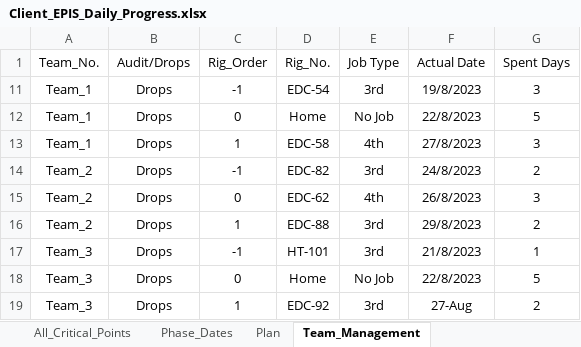
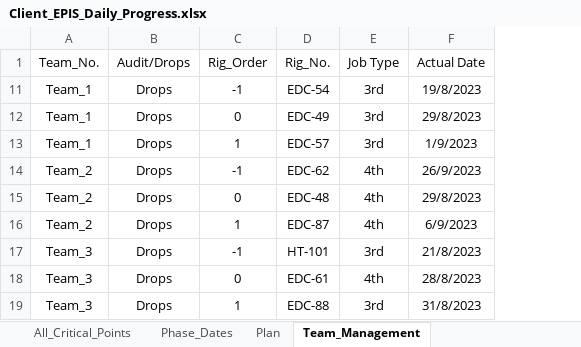
Before and after one commit to abdallahzaghloul/KPC_Follow_Up, an Excel workbook: Client_EPIS_Daily_Progress.xlsx, sheet Team_Management, drawn as a sheet; values as stored, in another font and other column widths than the file's, no borders; the diff names each change by its address in the sheet, - before the commit and + after, or states it on an @@ line.

```diff
--- a/Client_EPIS_Daily_Progress.xlsx (sheet Team_Management)
+++ b/Client_EPIS_Daily_Progress.xlsx (sheet Team_Management)
-column G (Spent Days), rows 11-19: 3 | 5 | 3 | 2 | 3 | 2 | 1 | 5 | 2
-D12 (Rig_No.): Home
+D12 (Rig_No.): EDC-49
-E12 (Job Type): No Job
+E12 (Job Type): 3rd
-F12 (Actual Date): 22/8/2023
+F12 (Actual Date): 29/8/2023
-D13 (Rig_No.): EDC-58
+D13 (Rig_No.): EDC-57
-E13 (Job Type): 4th
+E13 (Job Type): 3rd
-F13 (Actual Date): 27/8/2023
+F13 (Actual Date): 1/9/2023
-D14 (Rig_No.): EDC-82
+D14 (Rig_No.): EDC-62
-E14 (Job Type): 3rd
+E14 (Job Type): 4th
-F14 (Actual Date): 24/8/2023
+F14 (Actual Date): 26/9/2023
-D15 (Rig_No.): EDC-62
+D15 (Rig_No.): EDC-48
-F15 (Actual Date): 26/8/2023
+F15 (Actual Date): 29/8/2023
-D16 (Rig_No.): EDC-88
+D16 (Rig_No.): EDC-87
-E16 (Job Type): 3rd
+E16 (Job Type): 4th
-F16 (Actual Date): 29/8/2023
+F16 (Actual Date): 6/9/2023
-D18 (Rig_No.): Home
+D18 (Rig_No.): EDC-61
-E18 (Job Type): No Job
+E18 (Job Type): 4th
-F18 (Actual Date): 22/8/2023
+F18 (Actual Date): 28/8/2023
-D19 (Rig_No.): EDC-92
+D19 (Rig_No.): EDC-88
-F19 (Actual Date): 27-Aug
+F19 (Actual Date): 31/8/2023
```
Also changed, not shown: sheet Plan, sheet Drops_Teams_Follow_Up, sheet Audit_Teams_Follow_Up, hidden cells.
